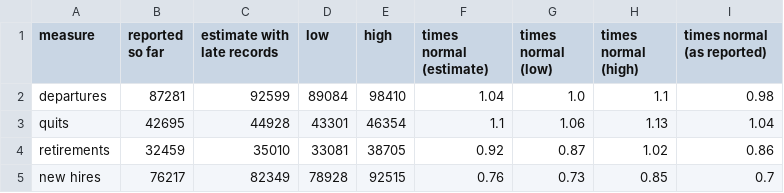
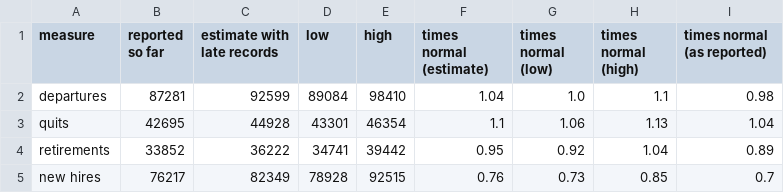
Before and after one commit to abigailhaddad/federal-attrition-patterns, a CSV file: charts/tables/2026_vs_normal_with_late_records.csv, drawn as a sheet.

```diff
--- a/charts/tables/2026_vs_normal_with_late_records.csv
+++ b/charts/tables/2026_vs_normal_with_late_records.csv
@@ -3,3 +3,3 @@ departures,87281,92599,89084,98410,1.04,1.0,1.1,0.98
 quits,42695,44928,43301,46354,1.1,1.06,1.13,1.04
-retirements,32459,35010,33081,38705,0.92,0.87,1.02,0.86
+retirements,33852,36222,34741,39442,0.95,0.92,1.04,0.89
 new hires,76217,82349,78928,92515,0.76,0.73,0.85,0.7
```
Also changed, not shown: charts/4_leaving_pace_by_service.csv, charts/tables/2026_departures_by_service_and_education.csv, 6 other files.
